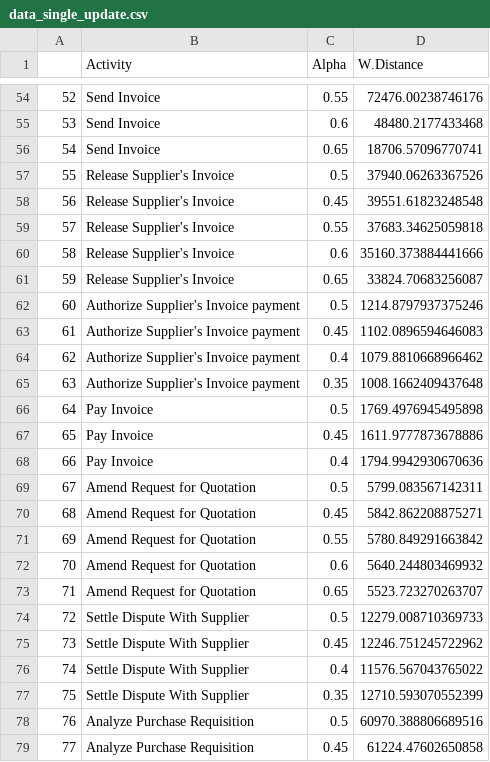
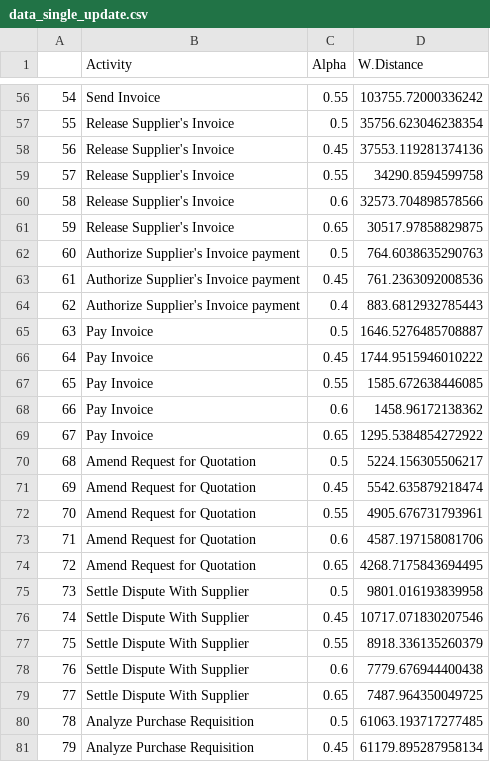
Before and after one commit to Franc3sc4/StartTimestampEstimator, a CSV file: data/data_single_update.csv, drawn as a sheet; only a part is shown, gaps mark what is left out; removed rows and columns are numbered as before the commit, all else as after; the diff covers the shown part only; the diff names each change by its address in the sheet, - before the commit and + after, or states it on an @@ line.

```diff
--- a/data/data_single_update.csv
+++ b/data/data_single_update.csv
@@ column A renumbered between rows 10 and 87 @@
-D56 (W.Distance): 72476.00238746176
+D56 (W.Distance): 103755.72000336242
-row 55: 53 | Send Invoice | 0.6 | 48480.2177433468
-row 56: 54 | Send Invoice | 0.65 | 18706.57096770741
-D57 (W.Distance): 37940.06263367526
+D57 (W.Distance): 35756.623046238354
-D58 (W.Distance): 39551.61823248548
+D58 (W.Distance): 37553.119281374136
-D59 (W.Distance): 37683.34625059818
+D59 (W.Distance): 34290.8594599758
-D60 (W.Distance): 35160.373884441666
+D60 (W.Distance): 32573.704898578566
-D61 (W.Distance): 33824.70683256087
+D61 (W.Distance): 30517.97858829875
-D62 (W.Distance): 1214.8797937375246
+D62 (W.Distance): 764.6038635290763
-D63 (W.Distance): 1102.0896594646083
+D63 (W.Distance): 761.2363092008536
-D64 (W.Distance): 1079.8810668966462
+D64 (W.Distance): 883.6812932785443
-row 65: 63 | Authorize Supplier's Invoice payment | 0.35 | 1008.1662409437648
-D65 (W.Distance): 1769.4976945495898
+D65 (W.Distance): 1646.5276485708887
-D66 (W.Distance): 1611.9777873678886
+D66 (W.Distance): 1744.9515946010222
-C67 (Alpha): 0.4
+C67 (Alpha): 0.55
-D67 (W.Distance): 1794.9942930670636
+D67 (W.Distance): 1585.672638446085
+row 68: 66 | Pay Invoice | 0.6 | 1458.96172138362
+row 69: 67 | Pay Invoice | 0.65 | 1295.5384854272922
-D70 (W.Distance): 5799.083567142311
+D70 (W.Distance): 5224.156305506217
-D71 (W.Distance): 5842.862208875271
+D71 (W.Distance): 5542.635879218474
-D72 (W.Distance): 5780.849291663842
+D72 (W.Distance): 4905.676731793961
-D73 (W.Distance): 5640.244803469932
+D73 (W.Distance): 4587.197158081706
-D74 (W.Distance): 5523.723270263707
+D74 (W.Distance): 4268.7175843694495
-D75 (W.Distance): 12279.008710369733
+D75 (W.Distance): 9801.016193839958
-D76 (W.Distance): 12246.751245722962
+D76 (W.Distance): 10717.071830207546
-C77 (Alpha): 0.4
+C77 (Alpha): 0.55
-D77 (W.Distance): 11576.567043765022
+D77 (W.Distance): 8918.336135260379
-C78 (Alpha): 0.35
+C78 (Alpha): 0.6
-D78 (W.Distance): 12710.593070552399
+D78 (W.Distance): 7779.676944400438
+row 79: 77 | Settle Dispute With Supplier | 0.65 | 7487.964350049725
-D80 (W.Distance): 60970.388806689516
+D80 (W.Distance): 61063.193717277485
-D81 (W.Distance): 61224.47602650858
+D81 (W.Distance): 61179.895287958134
```
Also changed, not shown: 8 added rows, 4 removed rows and 59 edited cells elsewhere in this file, data/data_multi_update.csv, data/data_single_update_shuffle.csv, 11 other files.
